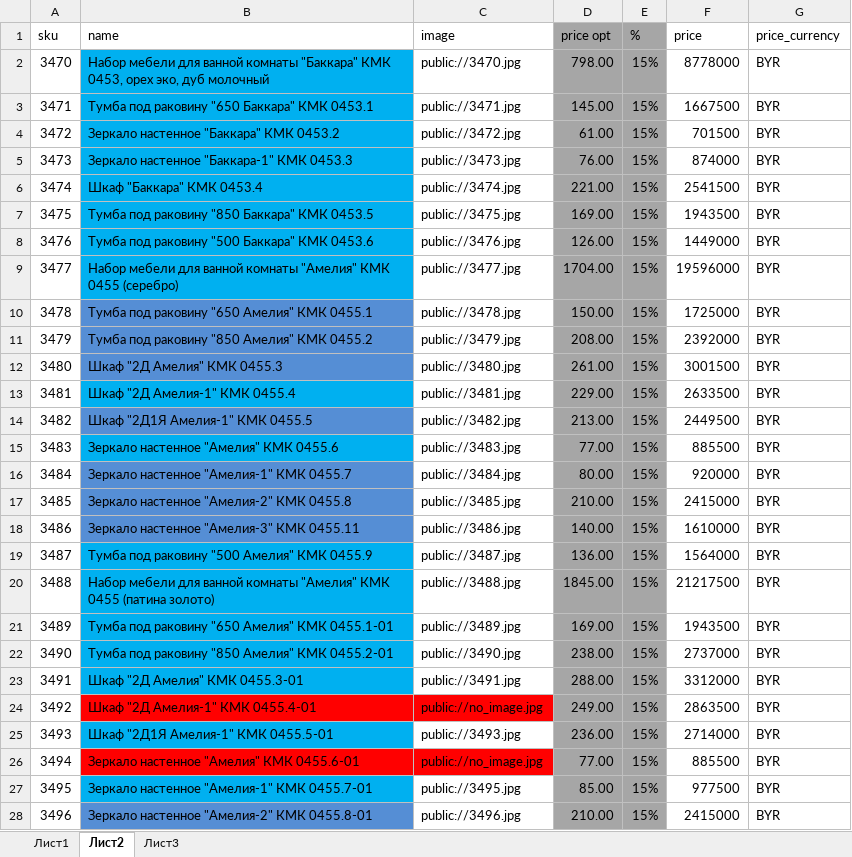
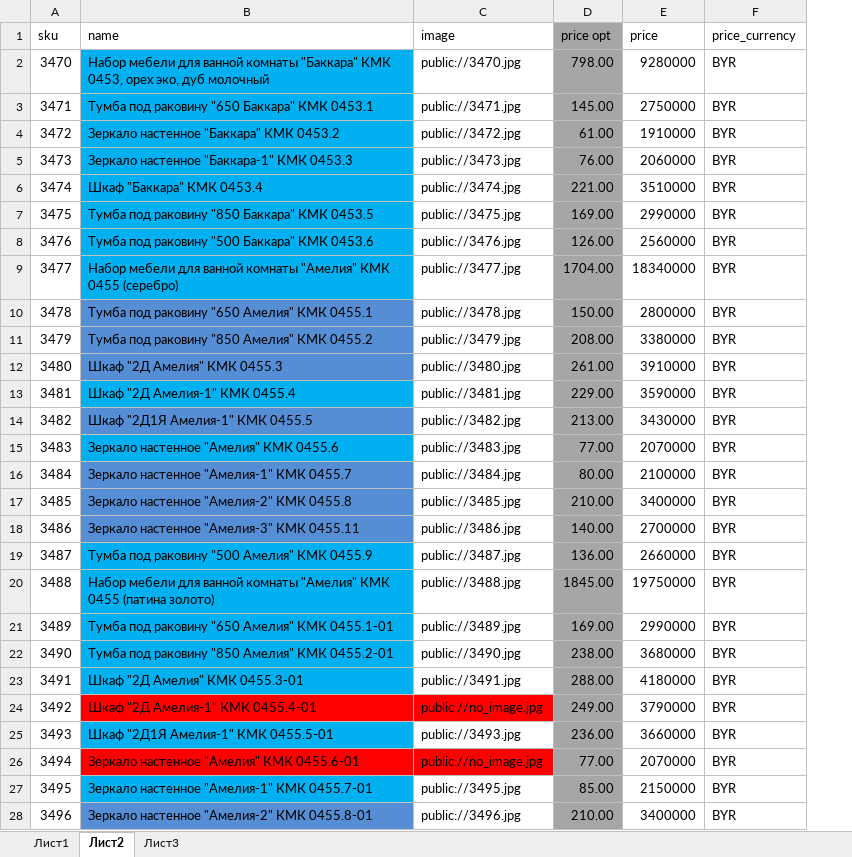
Before and after one commit to mikillin/mebelnow, an Excel workbook: КМК н-р для ванных август.xlsx, sheet Лист2, drawn as a sheet; only a part is shown; values as stored, in another font and other column widths than the file's, no borders; removed rows and columns are numbered as before the commit, all else as after; the diff covers the shown part only; the diff names each change by its address in the sheet, - before the commit and + after, or states it on an @@ line.

```diff
--- a/КМК н-р для ванных август.xlsx (sheet Лист2)
+++ b/КМК н-р для ванных август.xlsx (sheet Лист2)
-column E (%), rows 2-28: all 15%
-E2 (price): 8778000
+E2 (price): 9280000
-E3 (price): 1667500
+E3 (price): 2750000
-E4 (price): 701500
+E4 (price): 1910000
-E5 (price): 874000
+E5 (price): 2060000
-E6 (price): 2541500
+E6 (price): 3510000
-E7 (price): 1943500
+E7 (price): 2990000
-E8 (price): 1449000
+E8 (price): 2560000
-E9 (price): 19596000
+E9 (price): 18340000
-E10 (price): 1725000
+E10 (price): 2800000
-E11 (price): 2392000
+E11 (price): 3380000
-E12 (price): 3001500
+E12 (price): 3910000
-E13 (price): 2633500
+E13 (price): 3590000
-E14 (price): 2449500
+E14 (price): 3430000
-E15 (price): 885500
+E15 (price): 2070000
-E16 (price): 920000
+E16 (price): 2100000
-E17 (price): 2415000
+E17 (price): 3400000
-E18 (price): 1610000
+E18 (price): 2700000
-E19 (price): 1564000
+E19 (price): 2660000
-E20 (price): 21217500
+E20 (price): 19750000
-E21 (price): 1943500
+E21 (price): 2990000
-E22 (price): 2737000
+E22 (price): 3680000
-E23 (price): 3312000
+E23 (price): 4180000
-E24 (price): 2863500
+E24 (price): 3790000
-E25 (price): 2714000
+E25 (price): 3660000
-E26 (price): 885500
+E26 (price): 2070000
-E27 (price): 977500
+E27 (price): 2150000
-E28 (price): 2415000
+E28 (price): 3400000
```
Also changed, not shown: 62 edited cells elsewhere in this sheet, sheet Лист3, КМК с 01.08.xlsx, Прайс на МОДУЛЬ Слонимдрев.xlsx, 6 other files.
